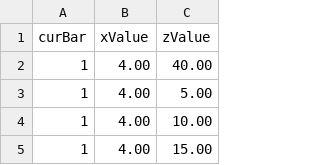
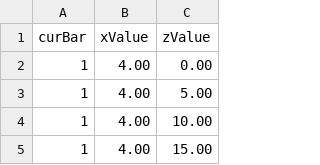
Before and after one commit to shstcs/Beat-Rush, a CSV file: Assets/Resources/test.csv, drawn as a sheet; only a part is shown.

```diff
--- a/Assets/Resources/test.csv
+++ b/Assets/Resources/test.csv
@@ -1,3 +1,3 @@
 curBar,xValue,zValue
-1,4.00 ,40.00
+1,4.00 ,0.00
 1,4.00 ,5.00
```
Also changed, not shown: 24 other files.
